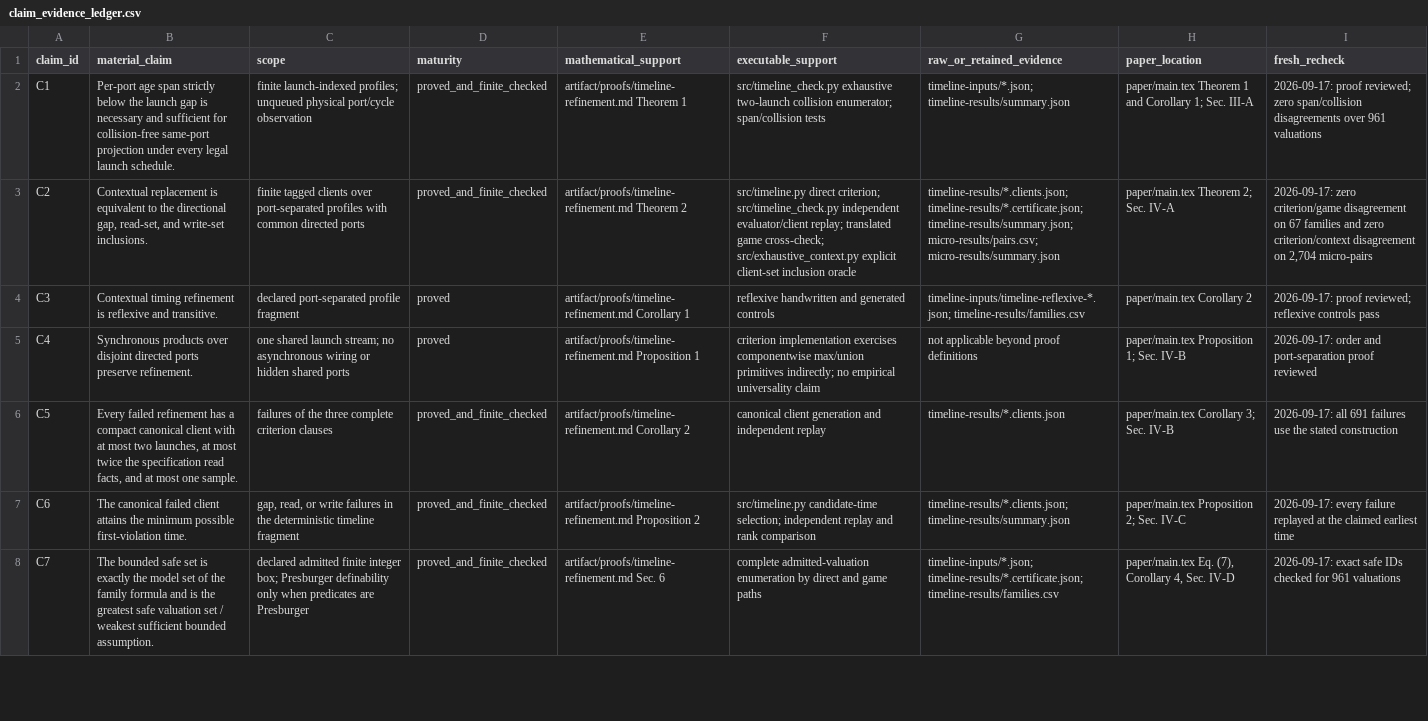
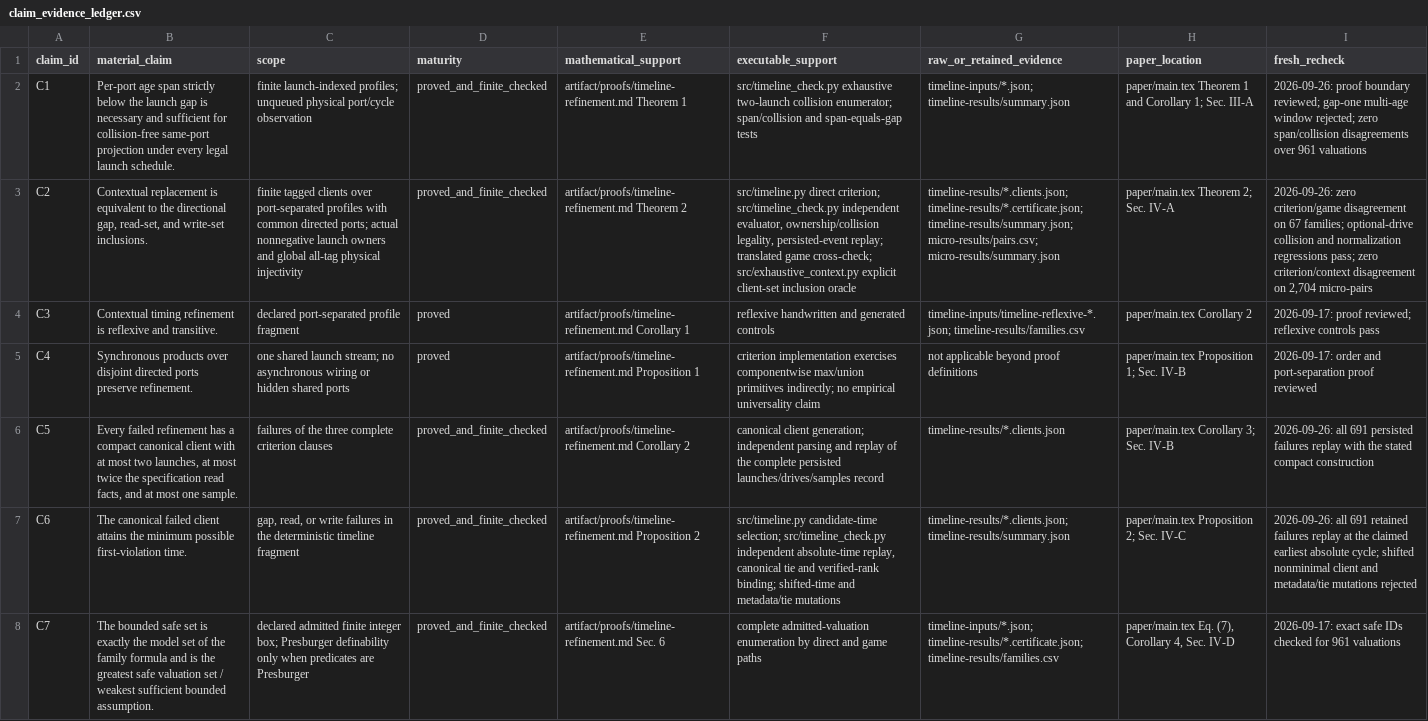
Before and after one commit to Haoyi-Zhang/PipeRefine, a CSV file: claim_evidence_ledger.csv, drawn as a sheet; only a part is shown; the diff covers the shown part only; the diff names each change by its address in the sheet, - before the commit and + after, or states it on an @@ line.

```diff
--- a/claim_evidence_ledger.csv
+++ b/claim_evidence_ledger.csv
-F2 (executable_support): …enumerator; span/collision tests
+F2 (executable_support): …enumerator; span/collision and span-equals-gap tests
-I2 (fresh_recheck): 2026-09-17: proof reviewed; zero span/collision…
+I2 (fresh_recheck): 2026-09-26: proof boundary reviewed; gap-one multi-age window rejected; zero span/collision…
-C3 (scope): …common directed ports
+C3 (scope): …common directed ports; actual nonnegative launch owners and global all-tag physical injectivity
-F3 (executable_support): …src/timeline_check.py independent evaluator/client replay; translated…
+F3 (executable_support): …src/timeline_check.py independent evaluator, ownership/collision legality, persisted-event replay; translated…
-I3 (fresh_recheck): 2026-09-17: zero criterion/game disagreement on 67 families and zero criterion/context…
+I3 (fresh_recheck): 2026-09-26: zero criterion/game disagreement on 67 families; optional-drive collision and normalization regressions pass; zero criterion/context…
-F6 (executable_support): canonical client generation and independent replay
+F6 (executable_support): canonical client generation; independent parsing and replay of the complete persisted launches/drives/samples record
-I6 (fresh_recheck): 2026-09-17: all 691 failures use the stated construction
+I6 (fresh_recheck): 2026-09-26: all 691 persisted failures replay with the stated compact construction
-F7 (executable_support): …candidate-time selection; independent replay and rank comparison
+F7 (executable_support): …candidate-time selection; src/timeline_check.py independent absolute-time replay, canonical tie and verified-rank binding; shifted-time and metadata/tie mutations
-I7 (fresh_recheck): 2026-09-17: every failure replayed at the claimed earliest time
+I7 (fresh_recheck): 2026-09-26: all 691 retained failures replay at the claimed earliest absolute cycle; shifted nonminimal client and metadata/tie mutations rejected
```
Also changed, not shown: 10 edited cells elsewhere in this file, anchor-results/profiles.csv, micro-results/pairs.csv, 13 other files.
